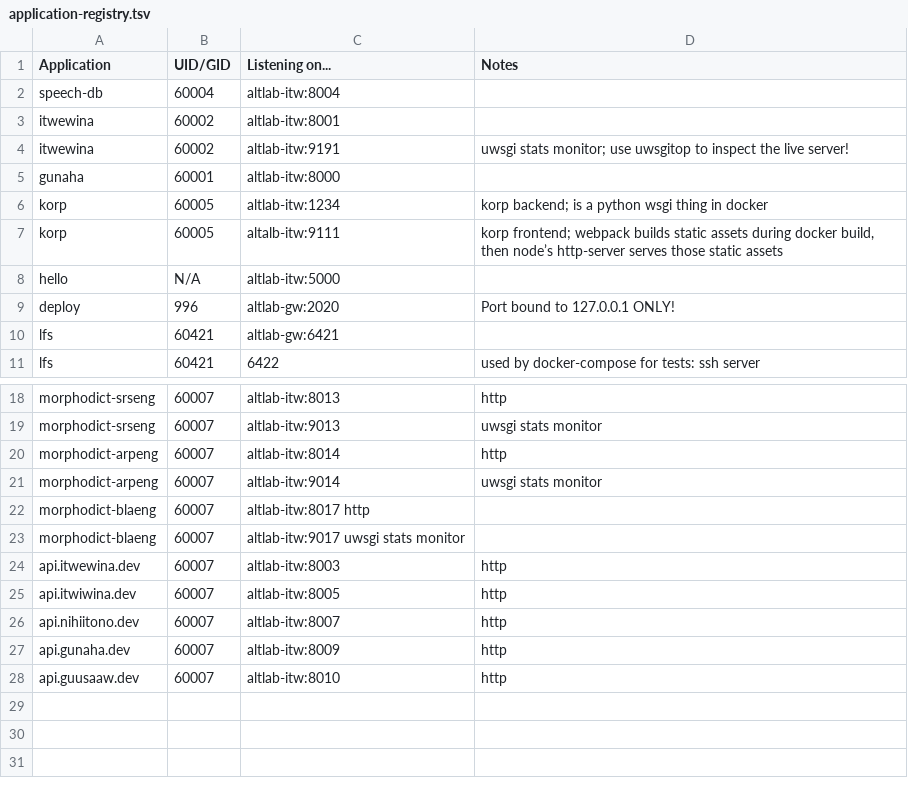
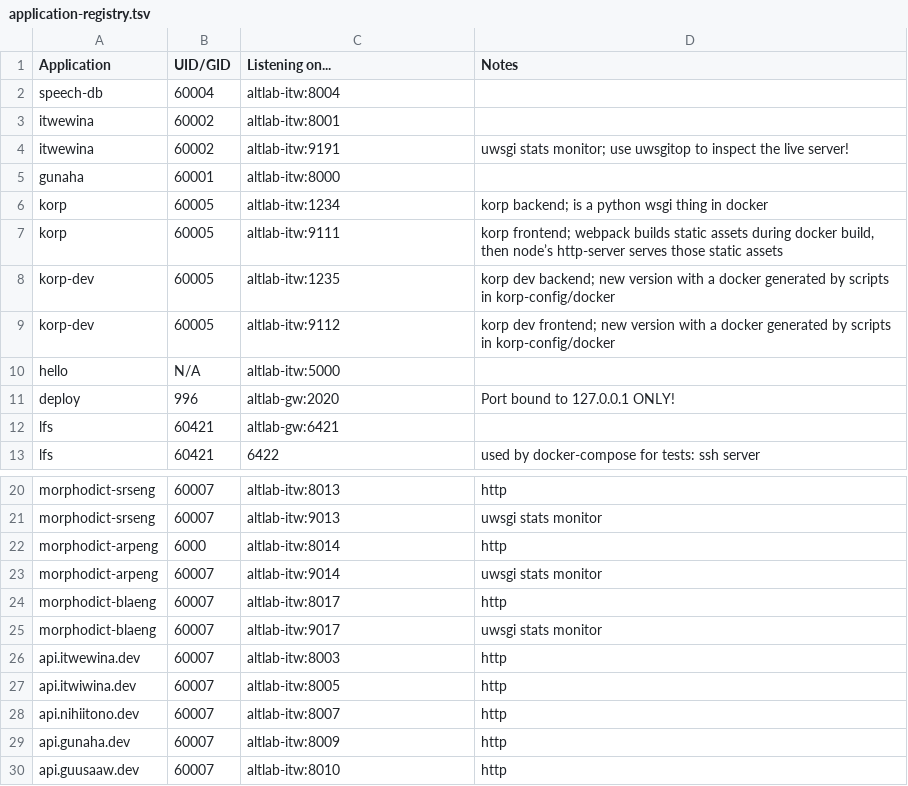
Before and after one commit to UAlbertaALTLab/deploy.altlab.dev, a TSV file: docs/application-registry.tsv, drawn as a sheet; only a part is shown, gaps mark what is left out.

Commit message:
Registering korp dev

```diff
--- a/docs/application-registry.tsv
+++ b/docs/application-registry.tsv
@@ -6,3 +6,5 @@ gunaha	60001	altlab-itw:8000
 korp	60005	altlab-itw:1234	korp backend; is a python wsgi thing in docker
-korp	60005	altalb-itw:9111	korp frontend; webpack builds static assets during docker build, then node’s http-server serves those static assets
+korp	60005	altlab-itw:9111	korp frontend; webpack builds static assets during docker build, then node’s http-server serves those static assets
+korp-dev	60005	altlab-itw:1235	korp dev backend; new version with a docker generated by scripts in korp-config/docker
+korp-dev	60005	altlab-itw:9112	korp dev frontend; new version with a docker generated by scripts in korp-config/docker
 hello	N/A	altlab-itw:5000	
@@ -19,6 +21,6 @@ morphodict-srseng	60007	altlab-itw:8013	http
 morphodict-srseng	60007	altlab-itw:9013	uwsgi stats monitor
-morphodict-arpeng	60007	altlab-itw:8014	http
+morphodict-arpeng	6000	altlab-itw:8014	http
 morphodict-arpeng	60007	altlab-itw:9014	uwsgi stats monitor
-morphodict-blaeng	60007	altlab-itw:8017 http
-morphodict-blaeng	60007	altlab-itw:9017 uwsgi stats monitor
+morphodict-blaeng	60007	altlab-itw:8017	http
+morphodict-blaeng	60007	altlab-itw:9017	uwsgi stats monitor
 api.itwewina.dev	60007	altlab-itw:8003	http
```
